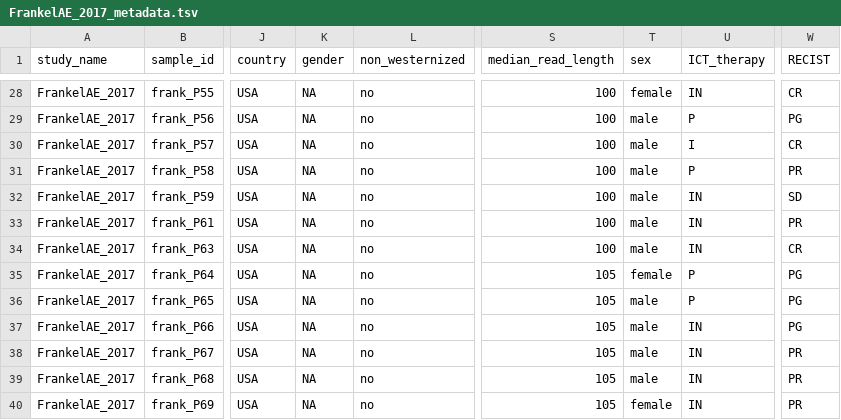
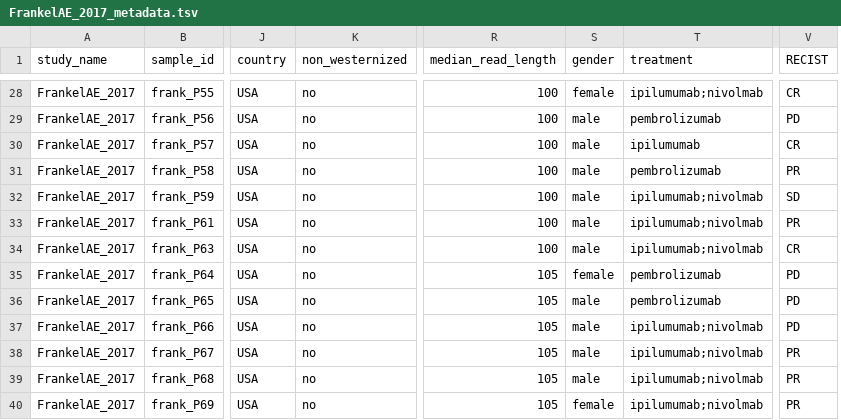
Before and after one commit to waldronlab/curatedMetagenomicDataCuration, a TSV file: inst/curated/FrankelAE_2017/FrankelAE_2017_metadata.tsv, drawn as a sheet; only a part is shown, gaps mark what is left out; removed rows and columns are numbered as before the commit, all else as after; the diff covers the shown part only; the diff names each change by its address in the sheet, - before the commit and + after, or states it on an @@ line.

```diff
--- a/inst/curated/FrankelAE_2017/FrankelAE_2017_metadata.tsv
+++ b/inst/curated/FrankelAE_2017/FrankelAE_2017_metadata.tsv
-column K (gender), rows 28-40: all NA
-column U (ICT_therapy), rows 28-40: IN | P | I | P | IN | IN | IN | P | P | IN | IN | IN | IN
+column T (treatment), rows 28-40: ipilumumab;nivolmab | pembrolizumab | ipilumumab | pembrolizumab | ipilumumab;nivolmab | ipilumumab;nivolmab | ipilumumab;nivolmab | pembrolizumab | pembrolizumab | ipilumumab;nivolmab | ipilumumab;nivolmab | ipilumumab;nivolmab | ipilumumab;nivolmab
-S1: sex
+S1: gender
-V29 (RECIST): PG
+V29 (RECIST): PD
-V35:V37 (RECIST): PG
+V35:V37 (RECIST): PD
```
Also changed, not shown: 11 edited cells elsewhere in this file, inst/curated/LeeKA_2022/LeeKA_2022_metadata.tsv.
